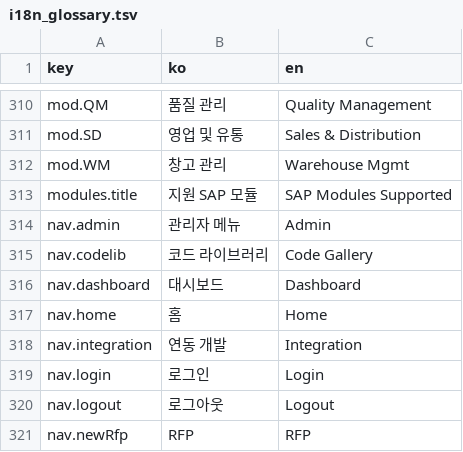
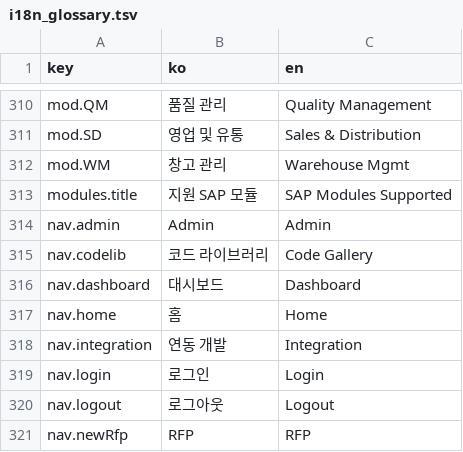
Before and after one commit to prettyoppa/SAP_SaaS_Platform, a TSV file: docs/i18n_glossary.tsv, drawn as a sheet; only a part is shown, gaps mark what is left out.

```diff
--- a/docs/i18n_glossary.tsv
+++ b/docs/i18n_glossary.tsv
@@ -313,3 +313,3 @@ mod.WM	창고 관리	Warehouse Mgmt
 modules.title	지원 SAP 모듈	SAP Modules Supported
-nav.admin	관리자 메뉴	Admin
+nav.admin	Admin	Admin
 nav.codelib	코드 라이브러리	Code Gallery
```
Also changed, not shown: 24 other files.
